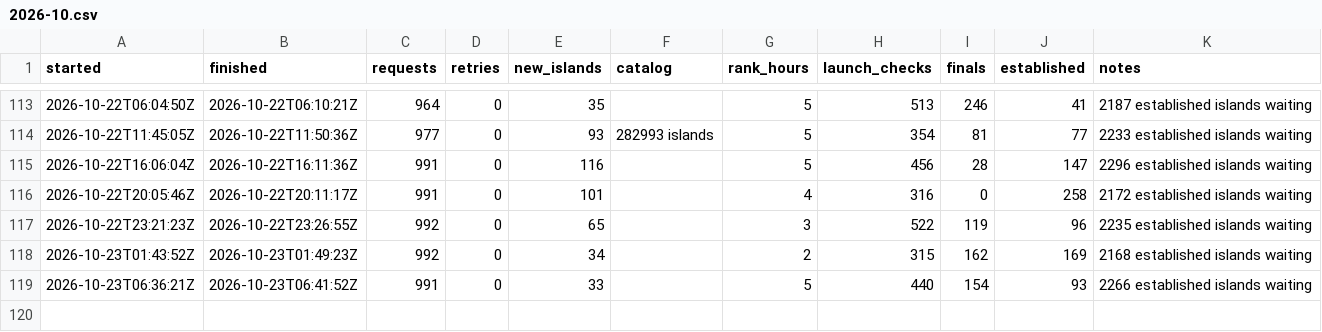
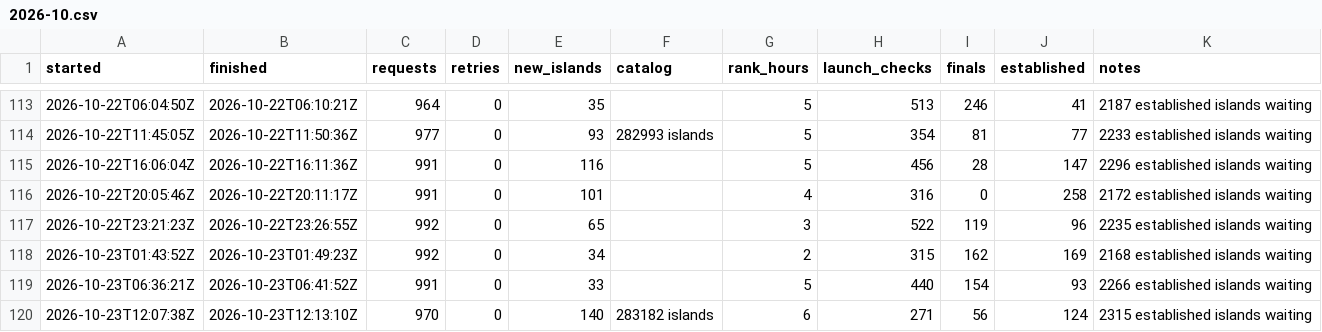
Before and after one commit to Chawewo/fortniteDiscoveryTracker, a CSV file: data/runs/2026-10.csv, drawn as a sheet; only a part is shown, gaps mark what is left out.

```diff
--- a/data/runs/2026-10.csv
+++ b/data/runs/2026-10.csv
@@ -119 +119,2 @@ started,finished,requests,retries,new_islands,catalog,rank_hours,launch_checks,f
 2026-10-23T06:36:21Z,2026-10-23T06:41:52Z,991,0,33,,5,440,154,93,2266 established islands waiting
+2026-10-23T12:07:38Z,2026-10-23T12:13:10Z,970,0,140,283182 islands,6,271,56,124,2315 established islands waiting
```
Also changed, not shown: data/pickups/2026-10.csv, 6 other files.
